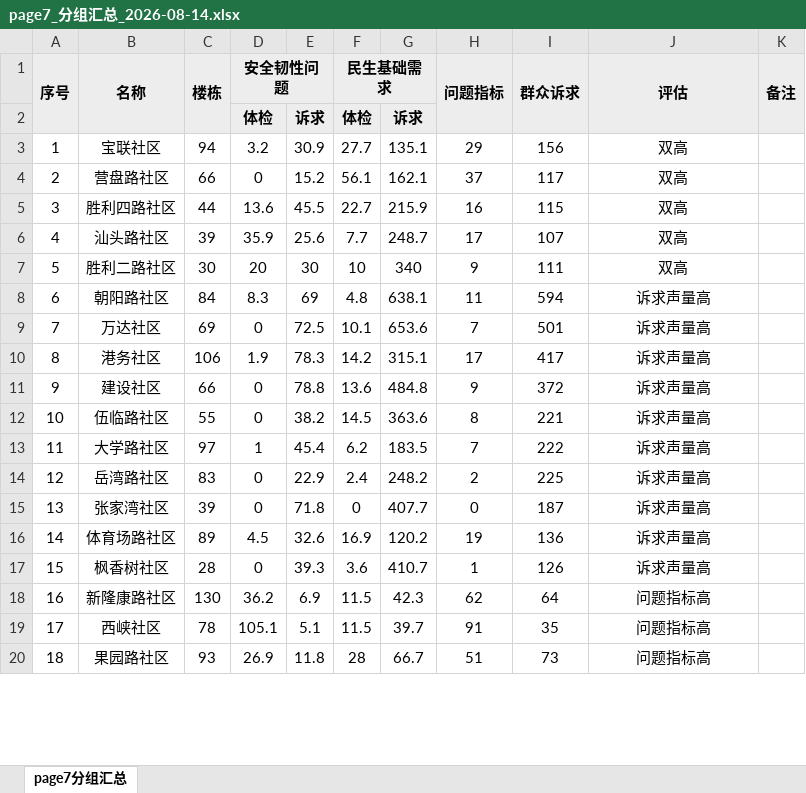
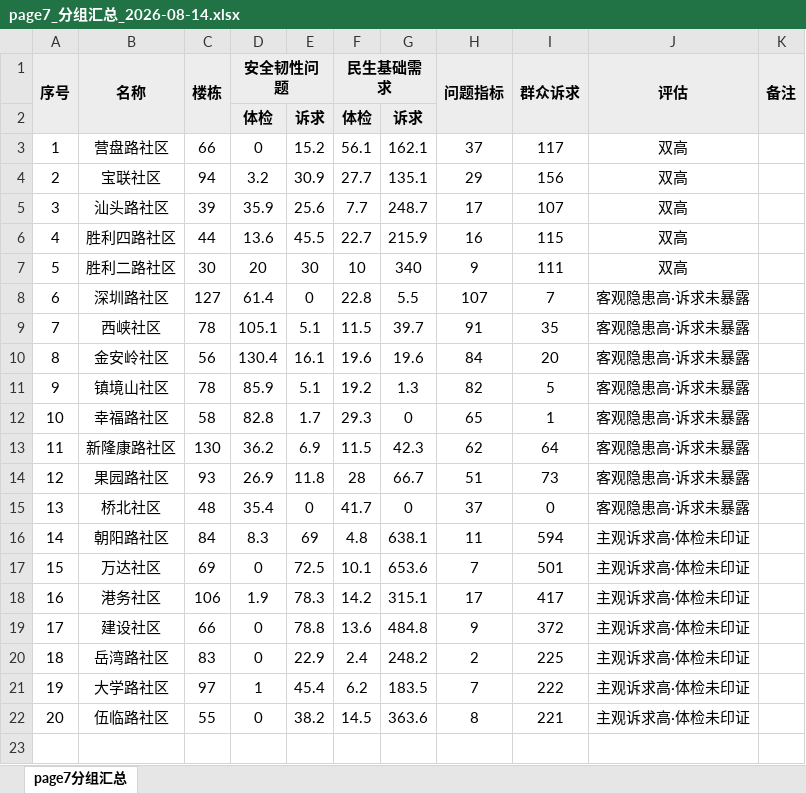
Before and after one commit to tinsei0321/emotion_map, an Excel workbook: DATA/analysis/page7小结/page7_分组汇总_2026-08-14.xlsx, sheet page7分组汇总, drawn as a sheet; only a part is shown; values as stored, in another font and other column widths than the file's, no borders; conditional formats not drawn; removed rows and columns are numbered as before the commit, all else as after; the diff covers the shown part only; the diff names each change by its address in the sheet, - before the commit and + after, or states it on an @@ line.

Commit message:
feat: page7排序改为体检优先(双高→客观隐患高→主观诉求高·层内按体检点/诉求件数)

```diff
--- a/DATA/analysis/page7小结/page7_分组汇总_2026-08-14.xlsx (sheet page7分组汇总)
+++ b/DATA/analysis/page7小结/page7_分组汇总_2026-08-14.xlsx (sheet page7分组汇总)
@@ row 4 moved to row 3: 1 @@
@@ column A (序号) renumbered from row 4 down @@
@@ row 6 moved to row 5: 3 @@
+row 8: 6 | 深圳路社区 | 127 | 61.4 | 0 | 22.8 | 5.5 | 107 | 7 | 客观隐患高·诉求未暴露
+row 9: 7 | 西峡社区 | 78 | 105.1 | 5.1 | 11.5 | 39.7 | 91 | 35 | 客观隐患高·诉求未暴露
+row 10: 8 | 金安岭社区 | 56 | 130.4 | 16.1 | 19.6 | 19.6 | 84 | 20 | 客观隐患高·诉求未暴露
+row 11: 9 | 镇境山社区 | 78 | 85.9 | 5.1 | 19.2 | 1.3 | 82 | 5 | 客观隐患高·诉求未暴露
+row 12: 10 | 幸福路社区 | 58 | 82.8 | 1.7 | 29.3 | 0 | 65 | 1 | 客观隐患高·诉求未暴露
+row 13: 11 | 新隆康路社区 | 130 | 36.2 | 6.9 | 11.5 | 42.3 | 62 | 64 | 客观隐患高·诉求未暴露
+row 14: 12 | 果园路社区 | 93 | 26.9 | 11.8 | 28 | 66.7 | 51 | 73 | 客观隐患高·诉求未暴露
+row 15: 13 | 桥北社区 | 48 | 35.4 | 0 | 41.7 | 0 | 37 | 0 | 客观隐患高·诉求未暴露
-J16:J19 (评估): 诉求声量高
+J16:J19 (评估): 主观诉求高·体检未印证
-row 12: 10 | 伍临路社区 | 55 | 0 | 38.2 | 14.5 | 363.6 | 8 | 221 | 诉求声量高
-row 13: 11 | 大学路社区 | 97 | 1 | 45.4 | 6.2 | 183.5 | 7 | 222 | 诉求声量高
-J20 (评估): 诉求声量高
+J20 (评估): 主观诉求高·体检未印证
-row 15: 13 | 张家湾社区 | 39 | 0 | 71.8 | 0 | 407.7 | 0 | 187 | 诉求声量高
-row 16: 14 | 体育场路社区 | 89 | 4.5 | 32.6 | 16.9 | 120.2 | 19 | 136 | 诉求声量高
-row 17: 15 | 枫香树社区 | 28 | 0 | 39.3 | 3.6 | 410.7 | 1 | 126 | 诉求声量高
-row 18: 16 | 新隆康路社区 | 130 | 36.2 | 6.9 | 11.5 | 42.3 | 62 | 64 | 问题指标高
-row 19: 17 | 西峡社区 | 78 | 105.1 | 5.1 | 11.5 | 39.7 | 91 | 35 | 问题指标高
+row 21: 19 | 大学路社区 | 97 | 1 | 45.4 | 6.2 | 183.5 | 7 | 222 | 主观诉求高·体检未印证
+row 22: 20 | 伍临路社区 | 55 | 0 | 38.2 | 14.5 | 363.6 | 8 | 221 | 主观诉求高·体检未印证
-row 23: 18 | 果园路社区 | 93 | 26.9 | 11.8 | 28 | 66.7 | 51 | 73 | 问题指标高
+row 23: (empty)
```
Also changed, not shown: 18 edited cells and cell formats elsewhere in this sheet, 1 other file.
